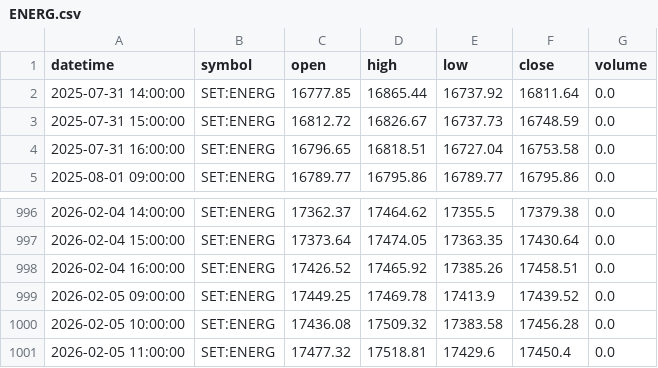
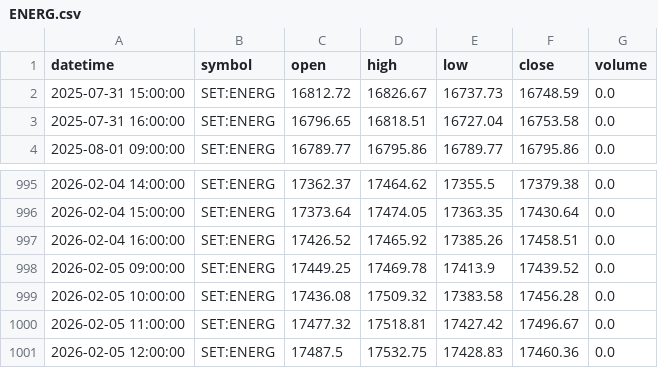
Before and after one commit to FameIllusionMaya/Relative_Rotation_Graph, a CSV file: data/1h/ENERG.csv, drawn as a sheet; only a part is shown, gaps mark what is left out.

```diff
--- a/data/1h/ENERG.csv
+++ b/data/1h/ENERG.csv
@@ -1,3 +1,2 @@
 datetime,symbol,open,high,low,close,volume
-2025-07-31 14:00:00,SET:ENERG,16777.85,16865.44,16737.92,16811.64,0.0
 2025-07-31 15:00:00,SET:ENERG,16812.72,16826.67,16737.73,16748.59,0.0
@@ -1000,2 +999,3 @@ datetime,symbol,open,high,low,close,volume
 2026-02-05 10:00:00,SET:ENERG,17436.08,17509.32,17383.58,17456.28,0.0
-2026-02-05 11:00:00,SET:ENERG,17477.32,17518.81,17429.6,17450.4,0.0
+2026-02-05 11:00:00,SET:ENERG,17477.32,17518.81,17427.42,17496.67,0.0
+2026-02-05 12:00:00,SET:ENERG,17487.5,17532.75,17428.83,17460.36,0.0
```
Also changed, not shown: data/1h/CONS.csv, data/1h/ETRON.csv, 24 other files.
